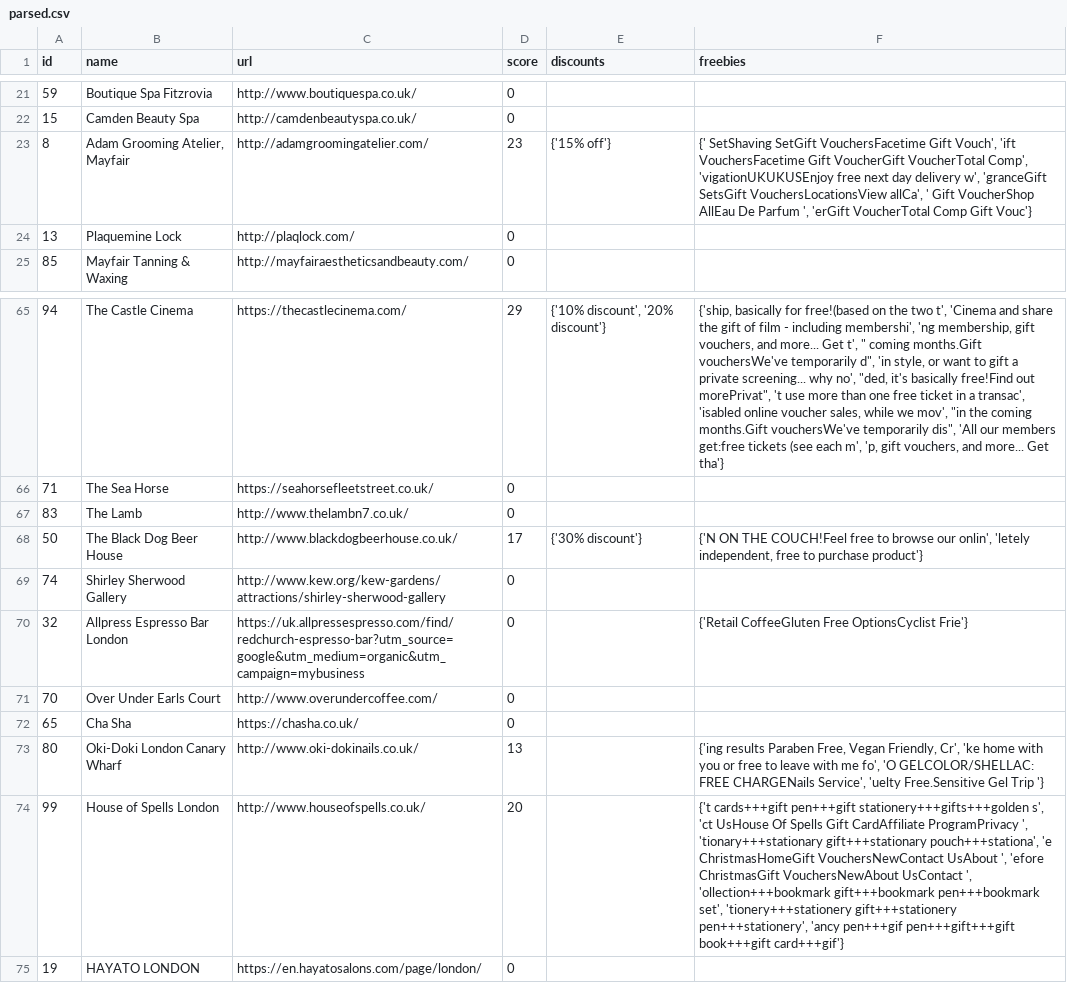
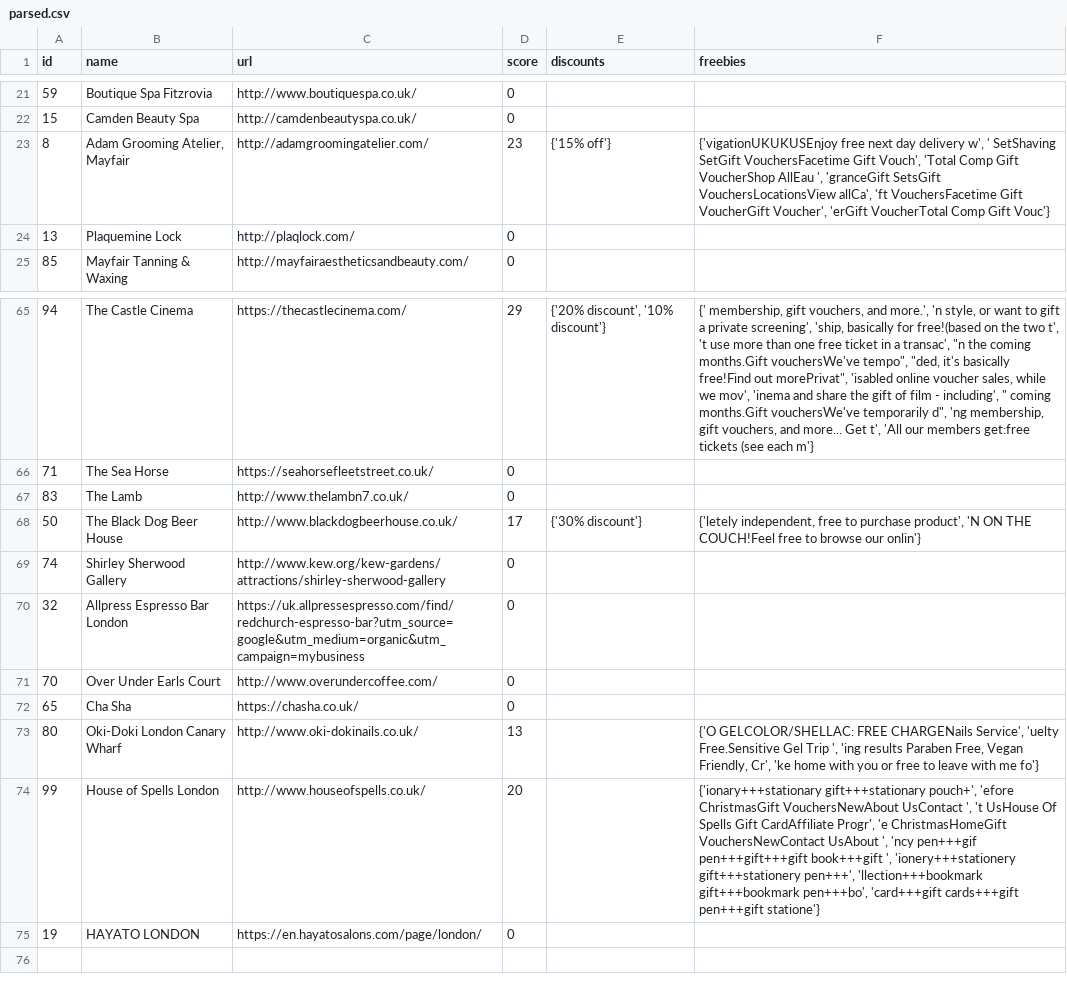
Before and after one commit to t0nychn/neo, a CSV file: sites_data/parsed.csv, drawn as a sheet; only a part is shown, gaps mark what is left out; the diff covers the shown part only; the diff names each change by its address in the sheet, - before the commit and + after, or states it on an @@ line.

Commit message:
debug regex for gluten

```diff
--- a/sites_data/parsed.csv
+++ b/sites_data/parsed.csv
-F23 (freebies): {' SetShaving SetGift VouchersFacetime Gift Vouch', 'ift VouchersFacetime Gift VoucherGift VoucherTotal Comp', 'vigationUKUKUSEnjoy free next day delivery w', 'granceGift SetsGift VouchersLocationsView allCa', ' Gift VoucherShop AllEau De Parfum ', 'erGift VoucherTotal…
+F23 (freebies): {'vigationUKUKUSEnjoy free next day delivery w', ' SetShaving SetGift VouchersFacetime Gift Vouch', 'Total Comp Gift VoucherShop AllEau ', 'granceGift SetsGift VouchersLocationsView allCa', 'ft VouchersFacetime Gift VoucherGift Voucher', 'erGift VoucherTotal…
-E65 (discounts): {'10% discount', '20% discount'}
+E65 (discounts): {'20% discount', '10% discount'}
-F65 (freebies): {'ship, basically for free!(based on the two t', 'Cinema and share the gift of film - including membershi', 'ng membership, gift vouchers, and more... Get t', " coming months.Gift vouchersWe've temporarily d", 'in style, or want to gift a private screening... why no', "ded, it's basically free!Find out morePrivat", 't use more than one free ticket in a transac', 'isabled online voucher sales, while we mov', "in the coming months.Gift vouchersWe've temporarily dis", 'All our members get:free tickets (see each m', 'p, gift vouchers, and more... Get tha'}
+F65 (freebies): {' membership, gift vouchers, and more.', 'n style, or want to gift a private screening', 'ship, basically for free!(based on the two t', 't use more than one free ticket in a transac', "n the coming months.Gift vouchersWe've tempo", "ded, it's basically free!Find out morePrivat", 'isabled online voucher sales, while we mov', 'inema and share the gift of film - including', " coming months.Gift vouchersWe've temporarily d", 'ng membership, gift vouchers, and more... Get t', 'All our members get:free tickets (see each m'}
-F68 (freebies): {'N ON THE COUCH!Feel free to browse our onlin', 'letely independent, free to purchase product'}
+F68 (freebies): {'letely independent, free to purchase product', 'N ON THE COUCH!Feel free to browse our onlin'}
-F70 (freebies): {'Retail CoffeeGluten Free OptionsCyclist Frie'}
+F70 (freebies): (empty)
-F73 (freebies): {'ing results Paraben Free, Vegan Friendly, Cr', 'ke home with you or free to leave with me fo', 'O GELCOLOR/SHELLAC: FREE CHARGENails Service', 'uelty Free.Sensitive Gel Trip '}
+F73 (freebies): {'O GELCOLOR/SHELLAC: FREE CHARGENails Service', 'uelty Free.Sensitive Gel Trip ', 'ing results Paraben Free, Vegan Friendly, Cr', 'ke home with you or free to leave with me fo'}
-F74 (freebies): {'t cards+++gift pen+++gift stationery+++gifts+++golden s', 'ct UsHouse Of Spells Gift CardAffiliate ProgramPrivacy ', 'tionary+++stationary gift+++stationary pouch+++stationa', 'e ChristmasHomeGift VouchersNewContact UsAbout ', 'efore ChristmasGift VouchersNewAbout UsContact ', 'ollection+++bookmark gift+++bookmark pen+++bookmark set', 'tionery+++stationery gift+++stationery pen+++stationery', 'ancy pen+++gif pen+++gift+++gift book+++gift card+++gif'}
+F74 (freebies): {'ionary+++stationary gift+++stationary pouch+', 'efore ChristmasGift VouchersNewAbout UsContact ', 't UsHouse Of Spells Gift CardAffiliate Progr', 'e ChristmasHomeGift VouchersNewContact UsAbout ', 'ncy pen+++gif pen+++gift+++gift book+++gift ', 'ionery+++stationery gift+++stationery pen+++', 'llection+++bookmark gift+++bookmark pen+++bo', 'card+++gift cards+++gift pen+++gift statione'}
```
Also changed, not shown: 14 edited cells elsewhere in this file, 2 other files.
